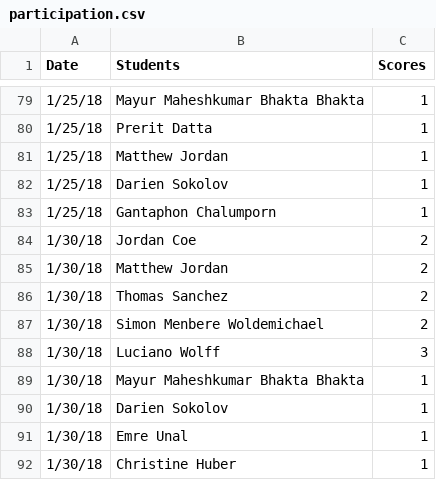
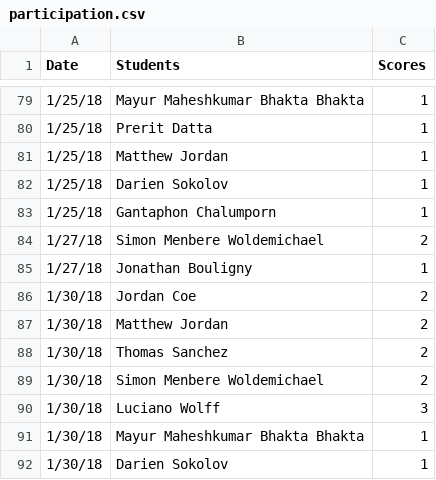
Before and after one commit to iDataVisualizationLab/5331Virtual-Reality, a CSV file: grade/data/participation.csv, drawn as a sheet; only a part is shown, gaps mark what is left out; the shorter side is filled out with more unchanged rows; the diff names each change by its address in the sheet, - before the commit and + after, or states it on an @@ line.

```diff
--- a/grade/data/participation.csv
+++ b/grade/data/participation.csv
+row 84: 1/27/18 | Simon Menbere Woldemichael | 2
+row 85: 1/27/18 | Jonathan Bouligny | 1
```
Also changed, not shown: 18 other files.
